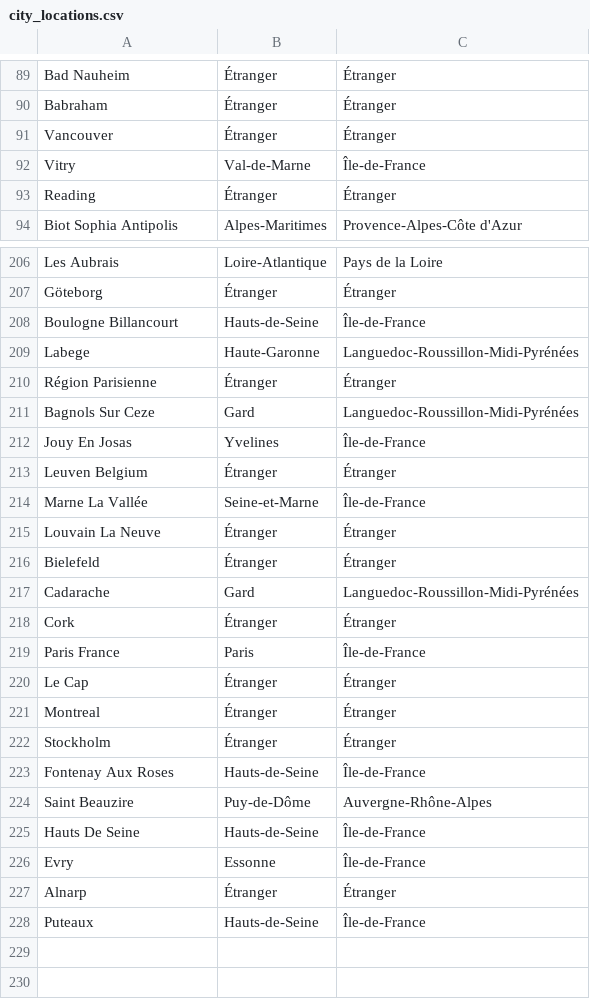
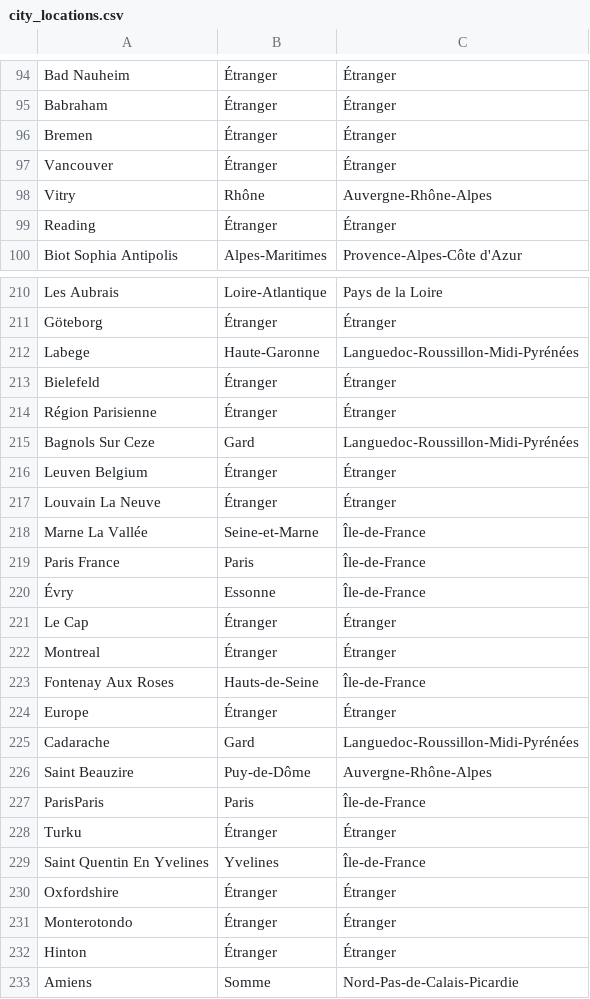
Before and after one commit to royludo/SFBIStats, a CSV file: sfbistats/analysis/city_locations.csv, drawn as a sheet; only a part is shown, gaps mark what is left out; the diff covers the shown part only.

Commit message:
rerun to update entire city_location file

```diff
--- a/sfbistats/analysis/city_locations.csv
+++ b/sfbistats/analysis/city_locations.csv
@@ -90,4 +95,5 @@ Bad Nauheim,Étranger,Étranger
 Babraham,Étranger,Étranger
+Bremen,Étranger,Étranger
 Vancouver,Étranger,Étranger
-Vitry,Val-de-Marne,Île-de-France
+Vitry,Rhône,Auvergne-Rhône-Alpes
 Reading,Étranger,Étranger
@@ -207,22 +211,23 @@ Les Aubrais,Loire-Atlantique,Pays de la Loire
 Göteborg,Étranger,Étranger
-Boulogne Billancourt ,Hauts-de-Seine,Île-de-France
 Labege,Haute-Garonne,Languedoc-Roussillon-Midi-Pyrénées
+Bielefeld,Étranger,Étranger
 Région Parisienne,Étranger,Étranger
 Bagnols Sur Ceze,Gard,Languedoc-Roussillon-Midi-Pyrénées
-Jouy En Josas ,Yvelines,Île-de-France
 Leuven Belgium,Étranger,Étranger
+Louvain La Neuve,Étranger,Étranger
 Marne La Vallée,Seine-et-Marne,Île-de-France
-Louvain La Neuve,Étranger,Étranger
-Bielefeld,Étranger,Étranger
-Cadarache,Gard,Languedoc-Roussillon-Midi-Pyrénées
-Cork,Étranger,Étranger
 Paris France,Paris,Île-de-France
+Évry,Essonne,Île-de-France
 Le Cap,Étranger,Étranger
 Montreal,Étranger,Étranger
-Stockholm ,Étranger,Étranger
 Fontenay Aux Roses,Hauts-de-Seine,Île-de-France
+Europe,Étranger,Étranger
+Cadarache,Gard,Languedoc-Roussillon-Midi-Pyrénées
 Saint Beauzire,Puy-de-Dôme,Auvergne-Rhône-Alpes
-Hauts De Seine,Hauts-de-Seine,Île-de-France
-Evry ,Essonne,Île-de-France
-Alnarp,Étranger,Étranger
-Puteaux,Hauts-de-Seine,Île-de-France
+ParisParis,Paris,Île-de-France
+Turku,Étranger,Étranger
+Saint Quentin En Yvelines,Yvelines,Île-de-France
+Oxfordshire,Étranger,Étranger
+Monterotondo,Étranger,Étranger
+Hinton,Étranger,Étranger
+Amiens,Somme,Nord-Pas-de-Calais-Picardie
```
Also changed, not shown: 10 added rows, 8 removed rows, 9 moved rows and 2 edited cells elsewhere in this file.
